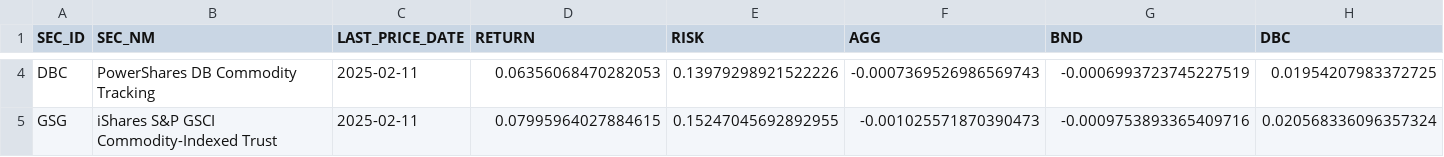
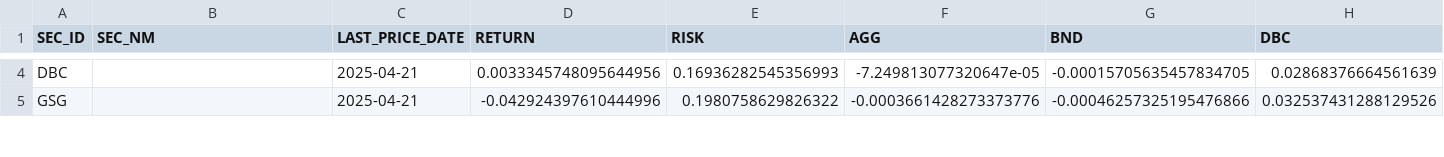
Before and after one commit to quantsummaries/sport, a CSV file: data/etf_covar_matrix.csv, drawn as a sheet; only a part is shown, gaps mark what is left out; the diff covers the shown part only; the diff names each change by its address in the sheet, - before the commit and + after, or states it on an @@ line.

```diff
--- a/data/etf_covar_matrix.csv
+++ b/data/etf_covar_matrix.csv
-B4 (SEC_NM): PowerShares DB Commodity Tracking
+B4 (SEC_NM): (empty)
-C4:C5 (LAST_PRICE_DATE): 2025-02-11
+C4:C5 (LAST_PRICE_DATE): 2025-04-21
-D4 (RETURN): 0.06356068470282053
+D4 (RETURN): 0.0033345748095644956
-E4 (RISK): 0.13979298921522226
+E4 (RISK): 0.16936282545356993
-F4 (AGG): -0.0007369526986569743
+F4 (AGG): -7.249813077320647e-05
-G4 (BND): -0.0006993723745227519
+G4 (BND): -0.00015705635457834705
-H4 (DBC): 0.01954207983372725
+H4 (DBC): 0.02868376664561639
-B5 (SEC_NM): iShares S&P GSCI Commodity-Indexed Trust
+B5 (SEC_NM): (empty)
-D5 (RETURN): 0.07995964027884615
+D5 (RETURN): -0.042924397610444996
-E5 (RISK): 0.15247045692892955
+E5 (RISK): 0.1980758629826322
-F5 (AGG): -0.001025571870390473
+F5 (AGG): -0.0003661428273373776
-G5 (BND): -0.0009753893365409716
+G5 (BND): -0.00046257325195476866
-H5 (DBC): 0.020568336096357324
+H5 (DBC): 0.032537431288129526
```
Also changed, not shown: 178 edited cells elsewhere in this file, data/etf_corr_matrix.csv, 15 other files.
